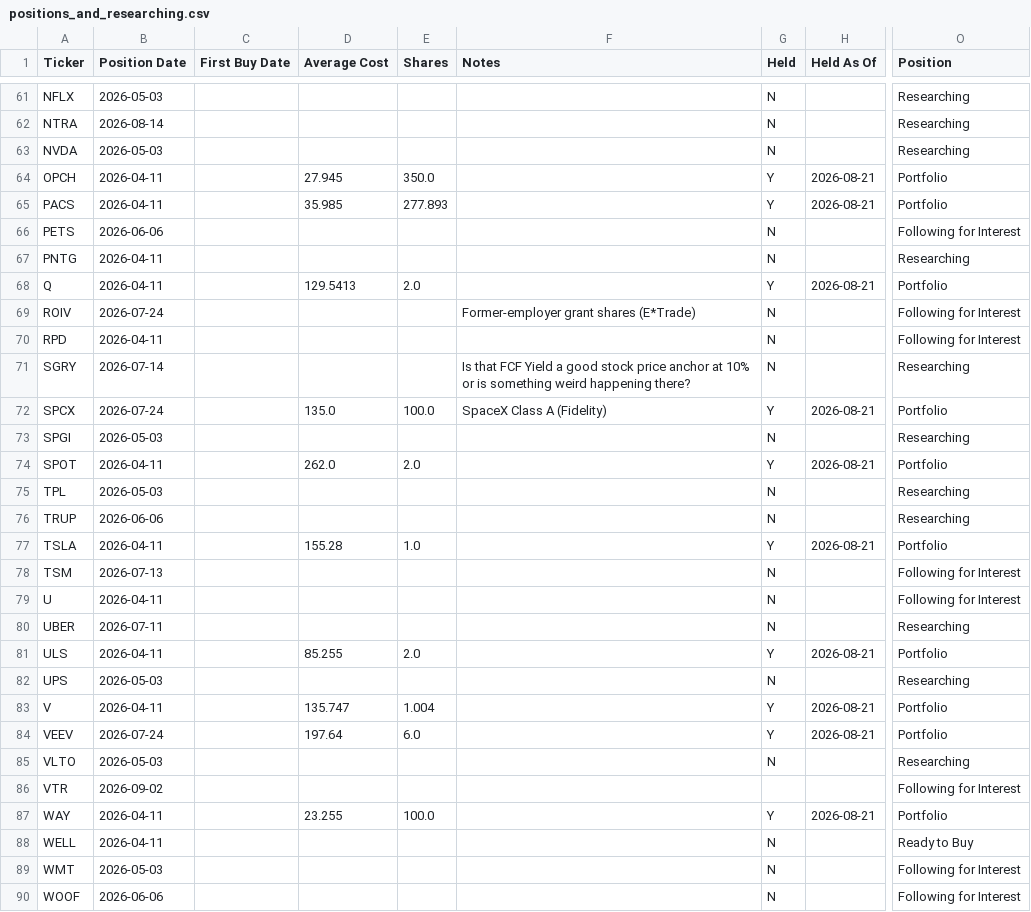
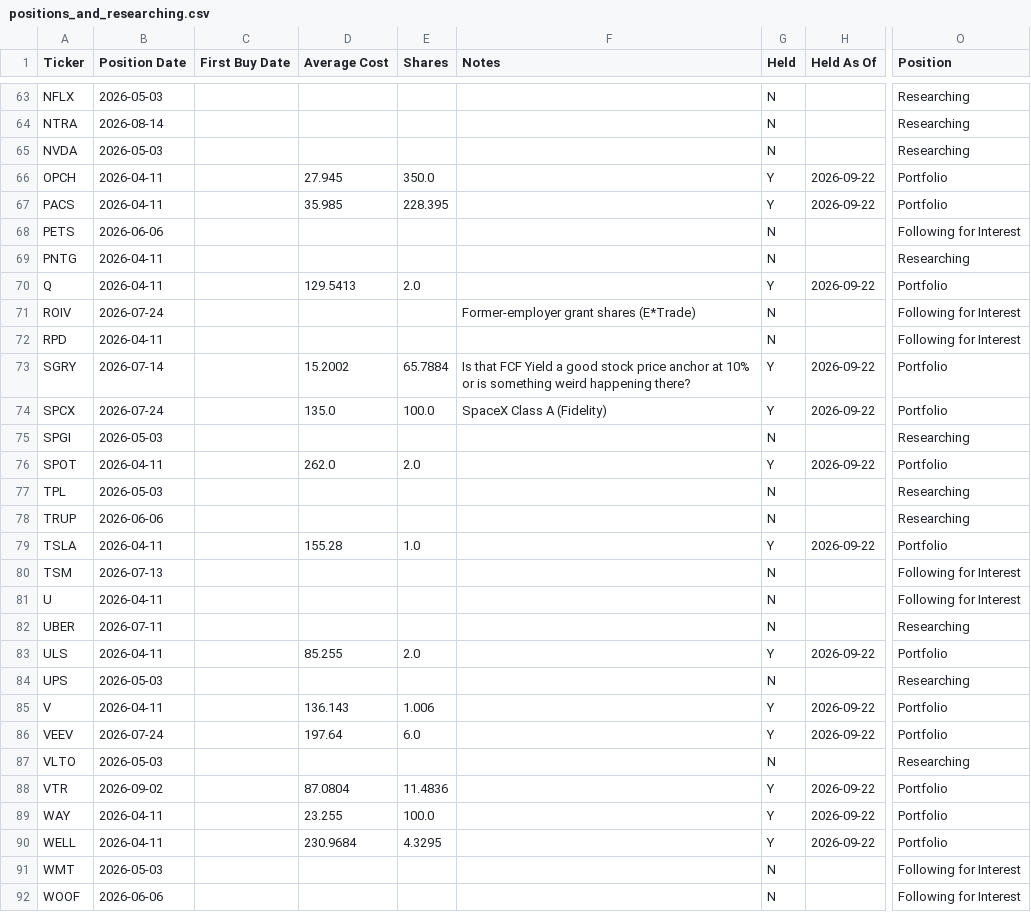
Before and after one commit to jroypeterson/Coverage-Manager, a CSV file: data/positions_and_researching.csv, drawn as a sheet; only a part is shown, gaps mark what is left out; addresses are those after the commit; the diff covers the shown part only; the diff names each change by its address in the sheet, - before the commit and + after, or states it on an @@ line.

```diff
--- a/data/positions_and_researching.csv
+++ b/data/positions_and_researching.csv
-H66:H67 (Held As Of): 2026-08-21
+H66:H67 (Held As Of): 2026-09-22
-E67 (Shares): 277.893
+E67 (Shares): 228.395
-H70 (Held As Of): 2026-08-21
+H70 (Held As Of): 2026-09-22
-D73 (Average Cost): (empty)
+D73 (Average Cost): 15.2002
-E73 (Shares): (empty)
+E73 (Shares): 65.7884
-G73 (Held): N
+G73 (Held): Y
-H73 (Held As Of): (empty)
+H73 (Held As Of): 2026-09-22
-O73 (Position): Researching
+O73 (Position): Portfolio
-H74 (Held As Of): 2026-08-21
+H74 (Held As Of): 2026-09-22
-H76 (Held As Of): 2026-08-21
+H76 (Held As Of): 2026-09-22
-H79 (Held As Of): 2026-08-21
+H79 (Held As Of): 2026-09-22
-H83 (Held As Of): 2026-08-21
+H83 (Held As Of): 2026-09-22
-D85 (Average Cost): 135.747
+D85 (Average Cost): 136.143
-E85 (Shares): 1.004
+E85 (Shares): 1.006
-H85:H86 (Held As Of): 2026-08-21
+H85:H86 (Held As Of): 2026-09-22
-D88 (Average Cost): (empty)
+D88 (Average Cost): 87.0804
-E88 (Shares): (empty)
+E88 (Shares): 11.4836
-G88 (Held): (empty)
+G88 (Held): Y
-H88 (Held As Of): (empty)
+H88 (Held As Of): 2026-09-22
-O88 (Position): Following for Interest
+O88 (Position): Portfolio
-H89 (Held As Of): 2026-08-21
+H89 (Held As Of): 2026-09-22
-D90 (Average Cost): (empty)
+D90 (Average Cost): 230.9684
-E90 (Shares): (empty)
+E90 (Shares): 4.3295
-G90 (Held): N
+G90 (Held): Y
-H90 (Held As Of): (empty)
+H90 (Held As Of): 2026-09-22
-O90 (Position): Ready to Buy
+O90 (Position): Portfolio
```
Also changed, not shown: 3 added rows and 33 edited cells elsewhere in this file.
